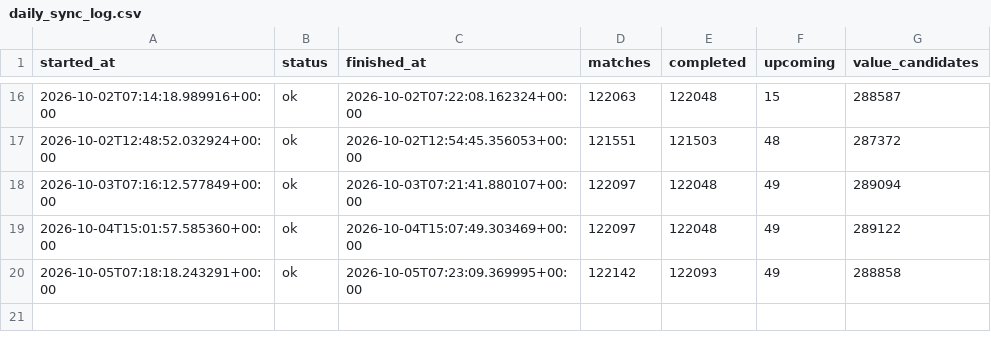
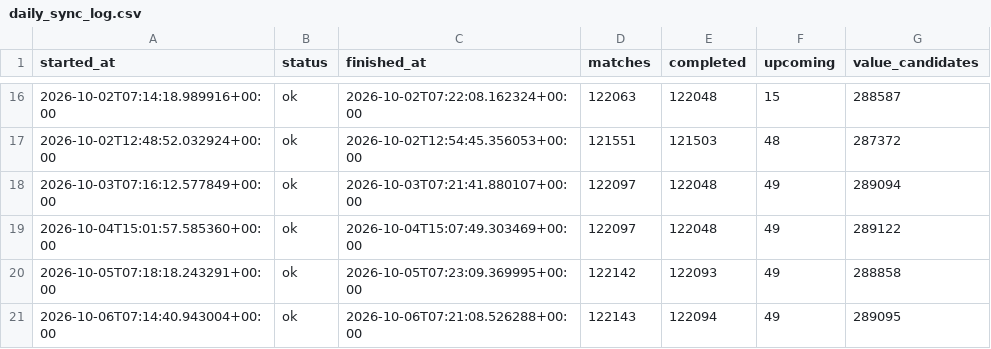
Before and after one commit to Cobradiezmos/WinIA, a CSV file: data/logs/daily_sync_log.csv, drawn as a sheet; only a part is shown, gaps mark what is left out; the diff names each change by its address in the sheet, - before the commit and + after, or states it on an @@ line.

```diff
--- a/data/logs/daily_sync_log.csv
+++ b/data/logs/daily_sync_log.csv
+row 21: 2026-10-06T07:14:40.943004+00:00 | ok | 2026-10-06T07:21:08.526288+00:00 | 122143 | 122094 | 49 | 289095
```
Also changed, not shown: 3 other files.
